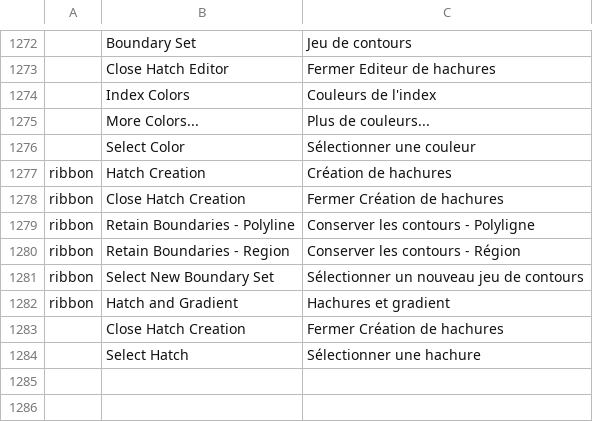
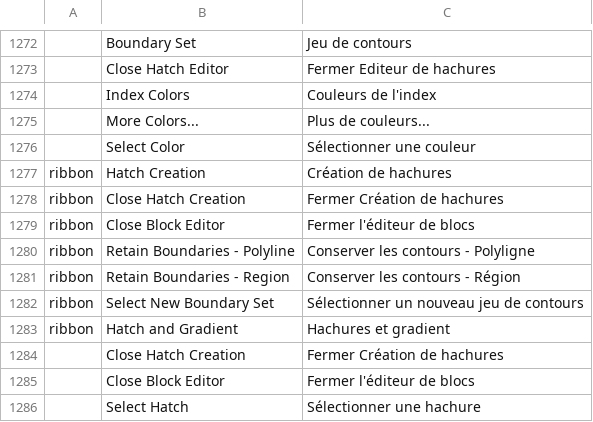
Before and after one commit to JareckiJ/cadcraft, a TSV file: crates/ui-egui/src/i18n/fr.tsv, drawn as a sheet; only a part is shown, gaps mark what is left out; the diff names each change by its address in the sheet, - before the commit and + after, or states it on an @@ line.

```diff
--- a/crates/ui-egui/src/i18n/fr.tsv
+++ b/crates/ui-egui/src/i18n/fr.tsv
+row 1279: ribbon | Close Block Editor | Fermer l'éditeur de blocs
+row 1285:  | Close Block Editor | Fermer l'éditeur de blocs
```
Also changed, not shown: 3 other files.
